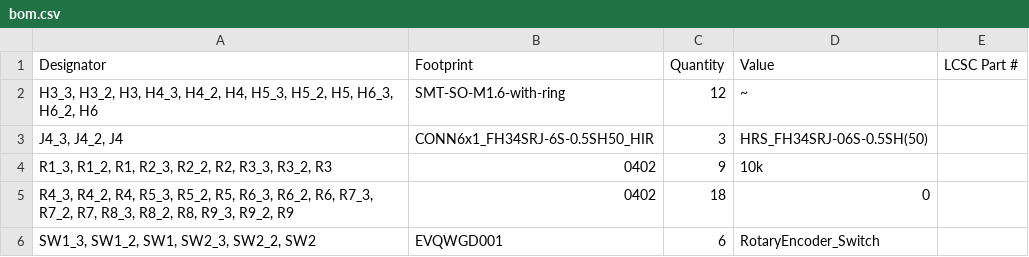
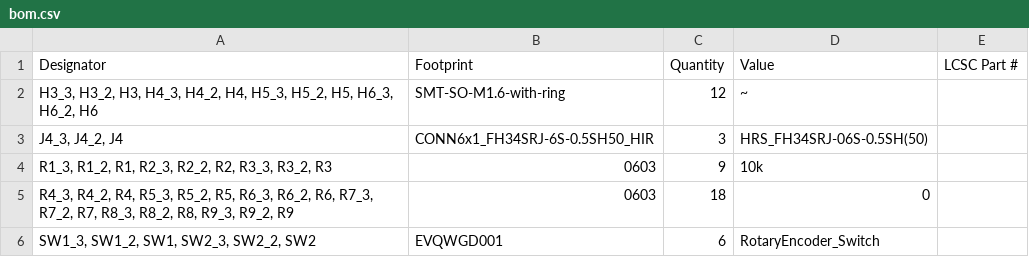
Before and after one commit to daehyeok/Corne_EEC, a CSV file: hardware/pcb/wheel/production/bom.csv, drawn as a sheet.

Commit message:
production

```diff
--- a/hardware/pcb/wheel/production/bom.csv
+++ b/hardware/pcb/wheel/production/bom.csv
@@ -3,4 +3,4 @@
 "J4_3, J4_2, J4",CONN6x1_FH34SRJ-6S-0.5SH50_HIR,3,HRS_FH34SRJ-06S-0.5SH(50),
-"R1_3, R1_2, R1, R2_3, R2_2, R2, R3_3, R3_2, R3",0402,9,10k,
-"R4_3, R4_2, R4, R5_3, R5_2, R5, R6_3, R6_2, R6, R7_3, R7_2, R7, R8_3, R8_2, R8, R9_3, R9_2, R9",0402,18,0,
+"R1_3, R1_2, R1, R2_3, R2_2, R2, R3_3, R3_2, R3",0603,9,10k,
+"R4_3, R4_2, R4, R5_3, R5_2, R5, R6_3, R6_2, R6, R7_3, R7_2, R7, R8_3, R8_2, R8, R9_3, R9_2, R9",0603,18,0,
 "SW1_3, SW1_2, SW1, SW2_3, SW2_2, SW2",EVQWGD001,6,RotaryEncoder_Switch,
```
Also changed, not shown: hardware/pcb/wheel/production/positions.csv, 44 other files.
